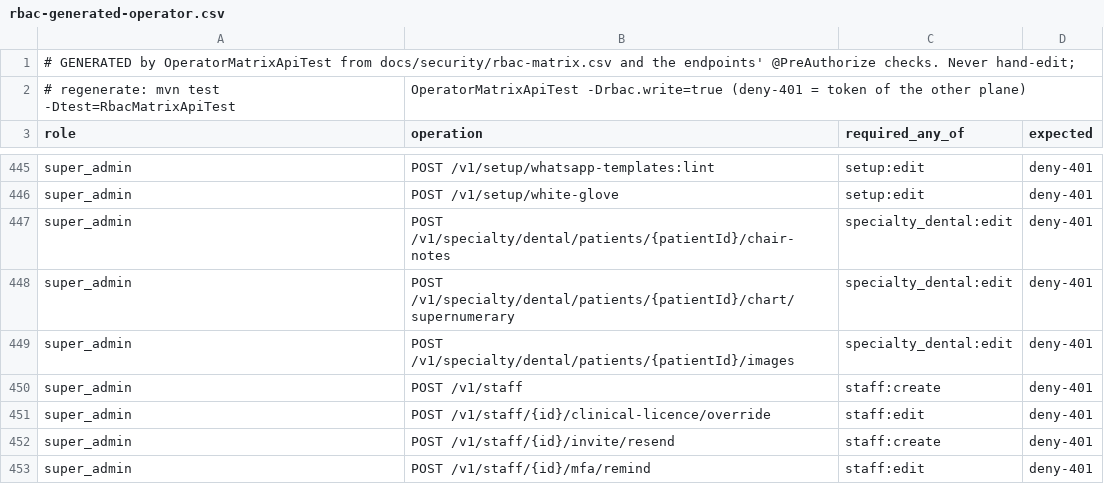
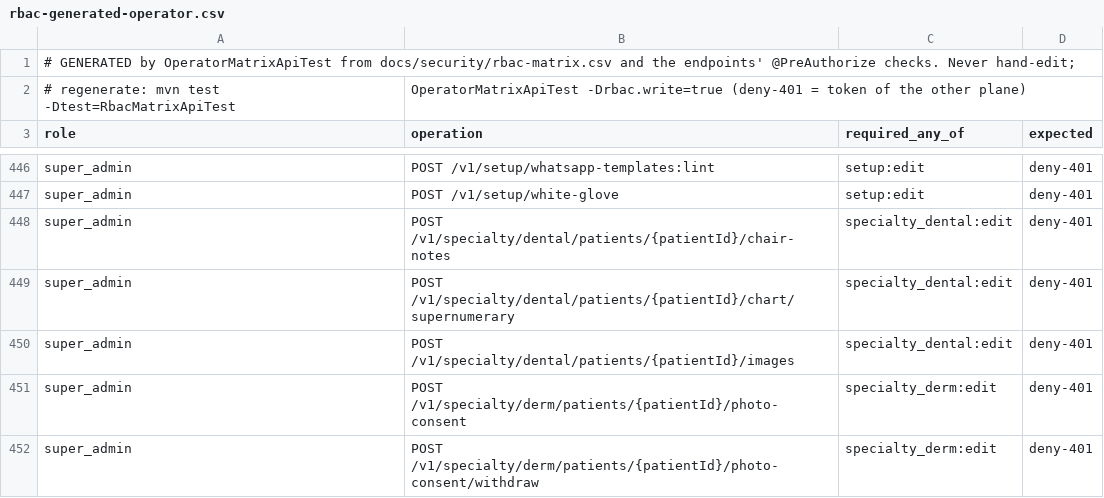
Before and after one commit to silpachandran08-web/Nabd, a CSV file: docs/security/rbac-generated-operator.csv, drawn as a sheet; only a part is shown, gaps mark what is left out; the shorter side is filled out with more unchanged rows; the diff covers the shown part only; the diff names each change by its address in the sheet, - before the commit and + after, or states it on an @@ line.

```diff
--- a/docs/security/rbac-generated-operator.csv
+++ b/docs/security/rbac-generated-operator.csv
+row 451: super_admin | POST /v1/specialty/derm/patients/{patientId}/photo-consent | specialty_derm:edit | deny-401
+row 452: super_admin | POST /v1/specialty/derm/patients/{patientId}/photo-consent/withdraw | specialty_derm:edit | deny-401
```
Also changed, not shown: 26 added rows elsewhere in this file, docs/security/rbac-generated-clinic.csv, 4 other files.
